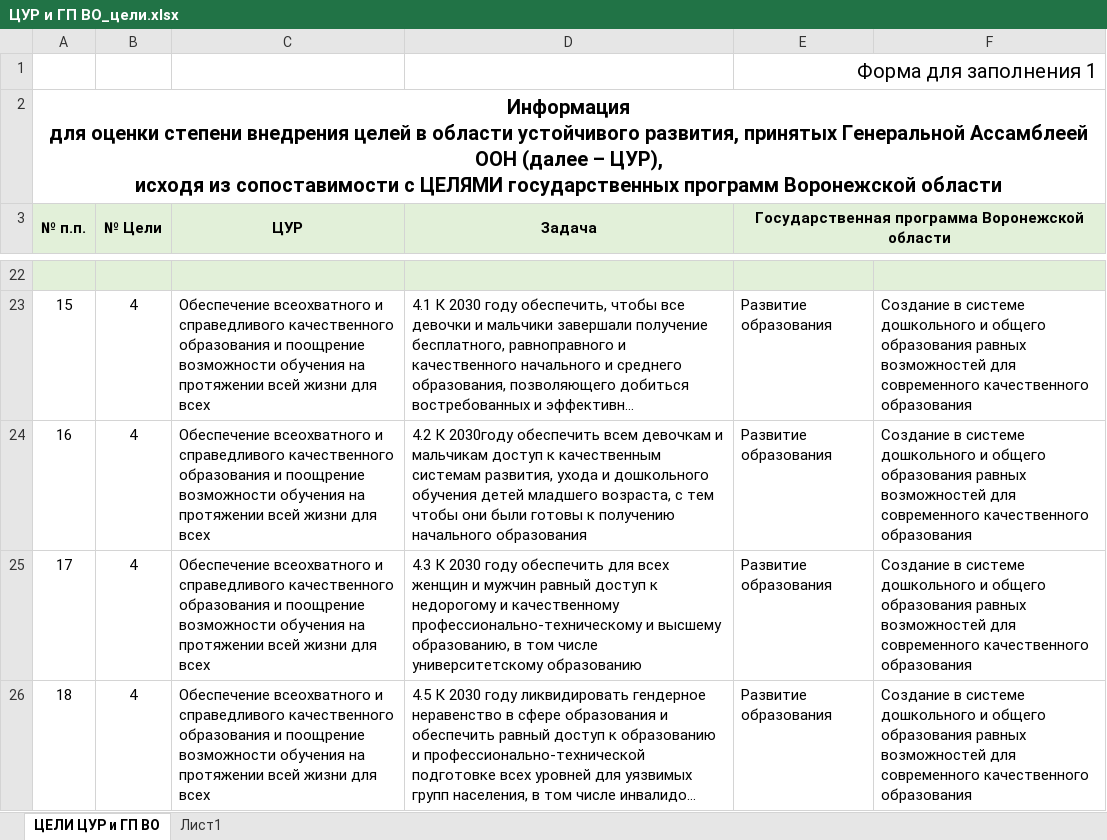
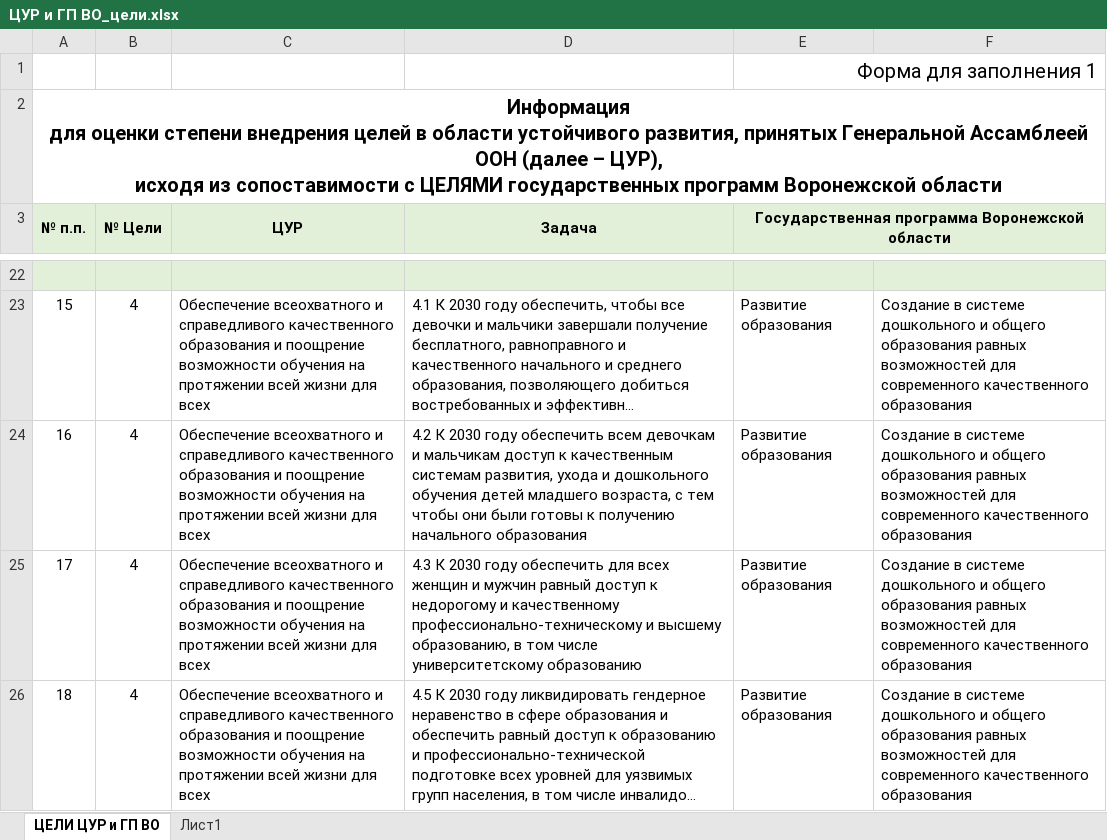
Before and after one commit to G4st3r21/SP_project, an Excel workbook: PyScripts/Parsers/CUR/ЦУР и ГП ВО_цели.xlsx, sheet ЦЕЛИ ЦУР и ГП ВО, drawn as a sheet; only a part is shown, gaps mark what is left out; long unchanged cells end in …; values as stored, in another font and other column widths than the file's, no borders; the diff covers the shown part only; the diff names each change by its address in the sheet, - before the commit and + after, or states it on an @@ line.

```diff
--- a/PyScripts/Parsers/CUR/ЦУР и ГП ВО_цели.xlsx (sheet ЦЕЛИ ЦУР и ГП ВО)
+++ b/PyScripts/Parsers/CUR/ЦУР и ГП ВО_цели.xlsx (sheet ЦЕЛИ ЦУР и ГП ВО)
-D24 (Задача): 4.2 К 2030году обеспечить всем…
+D24 (Задача): 4.2 К 2030 году обеспечить всем…
```
Also changed, not shown: 8 edited cells elsewhere in this sheet, PyScripts/Parsers/CUR/ЦУР и ГП ВО_показатели.xlsx, 6 other files.
